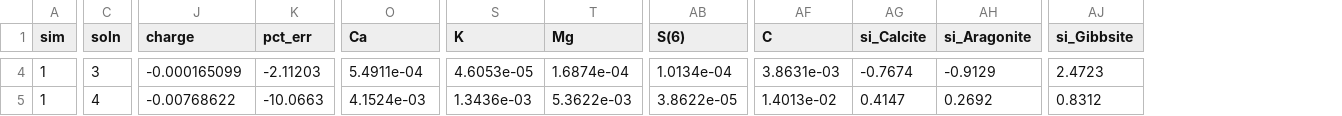
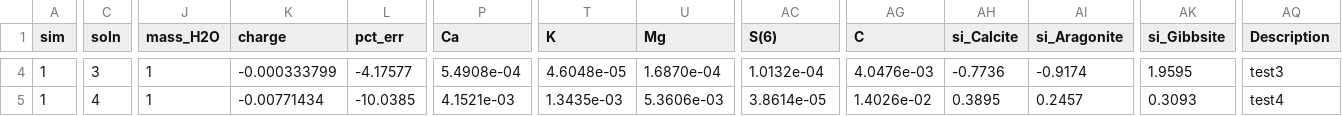
Before and after one commit to JohannesTimm/HyChem17, a CSV file: Homework2017/phreeqc_test.csv, drawn as a sheet; only a part is shown, gaps mark what is left out; addresses are those after the commit; the diff covers the shown part only; the diff names each change by its address in the sheet, - before the commit and + after, or states it on an @@ line.

Commit message:
Added functionality to output the description line into the selected output
Signed-off-by: Johannes Timm <JohannesTimm@users.noreply.github.com>

```diff
--- a/Homework2017/phreeqc_test.csv
+++ b/Homework2017/phreeqc_test.csv
+column J (mass_H2O), rows 4-5: 1 | 1
+column AQ (Description), rows 4-5: test3 | test4
-K4 (charge): -0.000165099
+K4 (charge): -0.000333799
-L4 (pct_err): -2.11203
+L4 (pct_err): -4.17577
-P4 (Ca): 5.4911e-04
+P4 (Ca): 5.4908e-04
-T4 (K): 4.6053e-05
+T4 (K): 4.6048e-05
-U4 (Mg): 1.6874e-04
+U4 (Mg): 1.6870e-04
-AC4 (S(6)): 1.0134e-04
+AC4 (S(6)): 1.0132e-04
-AG4 (C): 3.8631e-03
+AG4 (C): 4.0476e-03
-AH4 (si_Calcite): -0.7674
+AH4 (si_Calcite): -0.7736
-AI4 (si_Aragonite): -0.9129
+AI4 (si_Aragonite): -0.9174
-AK4 (si_Gibbsite): 2.4723
+AK4 (si_Gibbsite): 1.9595
-K5 (charge): -0.00768622
+K5 (charge): -0.00771434
-L5 (pct_err): -10.0663
+L5 (pct_err): -10.0385
-P5 (Ca): 4.1524e-03
+P5 (Ca): 4.1521e-03
-T5 (K): 1.3436e-03
+T5 (K): 1.3435e-03
-U5 (Mg): 5.3622e-03
+U5 (Mg): 5.3606e-03
-AC5 (S(6)): 3.8622e-05
+AC5 (S(6)): 3.8614e-05
-AG5 (C): 1.4013e-02
+AG5 (C): 1.4026e-02
-AH5 (si_Calcite): 0.4147
+AH5 (si_Calcite): 0.3895
-AI5 (si_Aragonite): 0.2692
+AI5 (si_Aragonite): 0.2457
-AK5 (si_Gibbsite): 0.8312
+AK5 (si_Gibbsite): 0.3093
```
Also changed, not shown: 112 edited cells elsewhere in this file, 3 other files.
